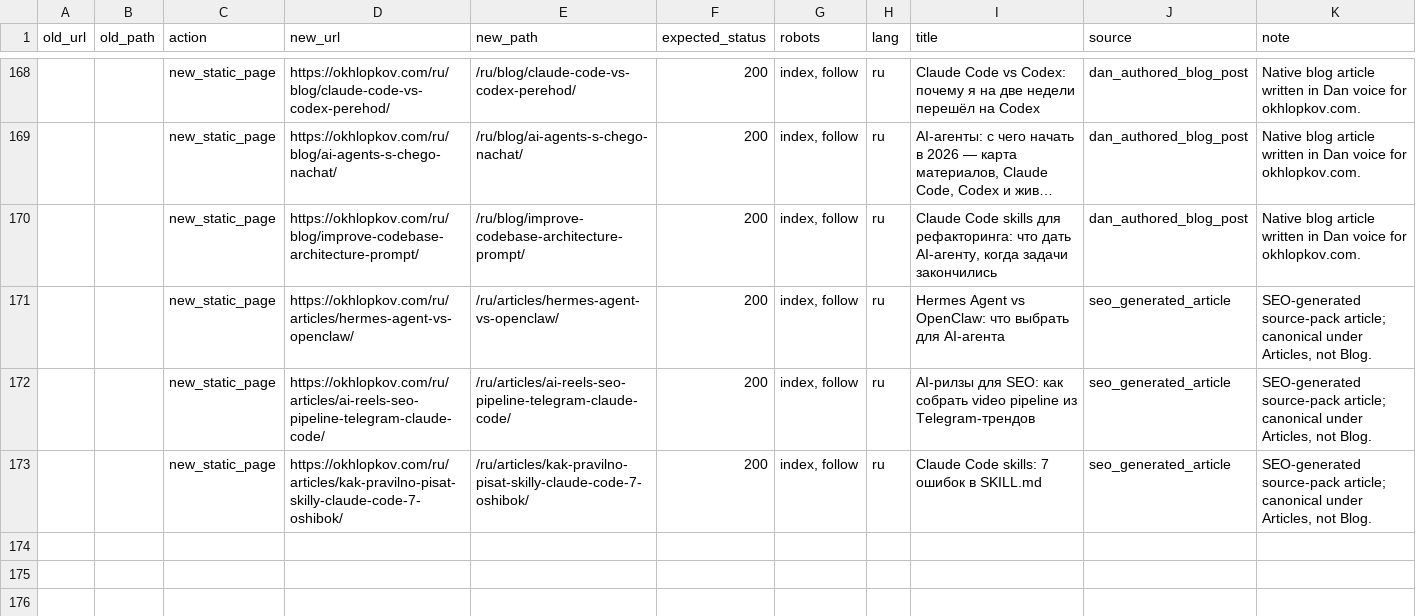
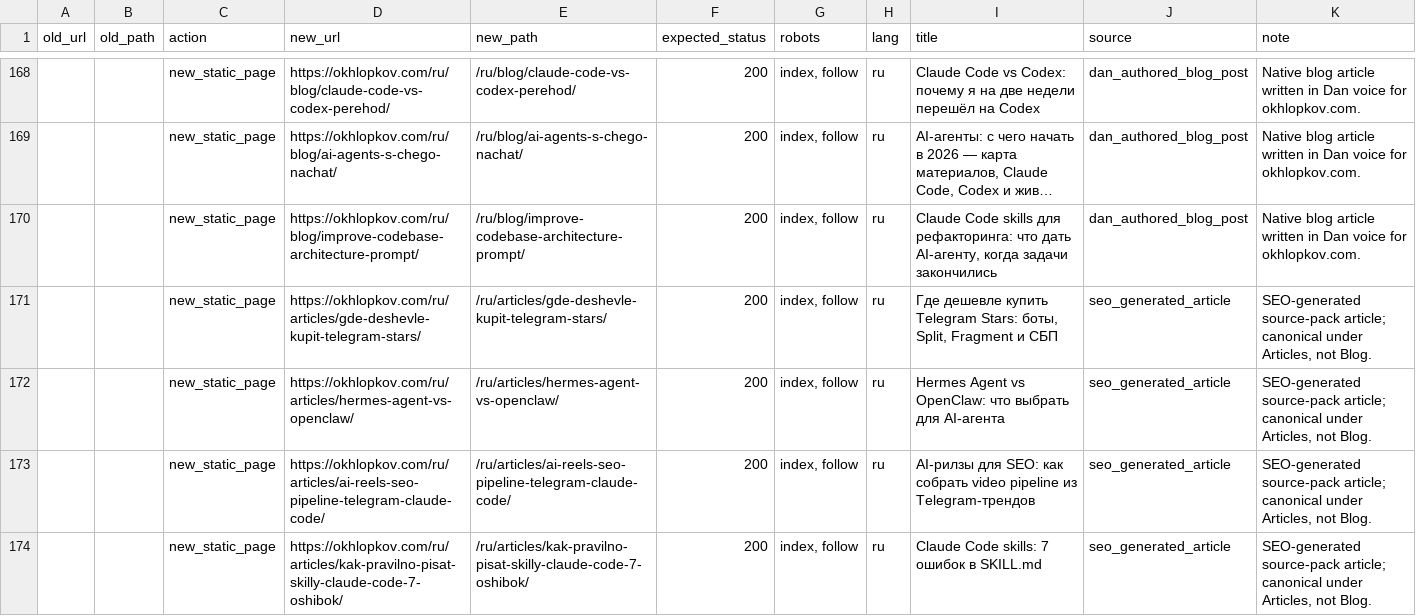
Before and after one commit to ohld/ohld.github.io, a CSV file: migration/url-map.csv, drawn as a sheet; only a part is shown, gaps mark what is left out; long unchanged cells end in ….

Commit message:
Publish Telegram Stars price guide

```diff
--- a/migration/url-map.csv
+++ b/migration/url-map.csv
@@ -170,2 +170,3 @@
 "","","new_static_page","https://okhlopkov.com/ru/blog/improve-codebase-architecture-prompt/","/ru/blog/improve-codebase-architecture-prompt/","200","index, follow","ru","Claude Code skills для рефакторинга: что дать AI-агенту, когда задачи закончились","dan_authored_blog_post","Native blog article written in Dan voice for okhlopkov.com."
+"","","new_static_page","https://okhlopkov.com/ru/articles/gde-deshevle-kupit-telegram-stars/","/ru/articles/gde-deshevle-kupit-telegram-stars/","200","index, follow","ru","Где дешевле купить Telegram Stars: боты, Split, Fragment и СБП","seo_generated_article","SEO-generated source-pack article; canonical under Articles, not Blog."
 "","","new_static_page","https://okhlopkov.com/ru/articles/hermes-agent-vs-openclaw/","/ru/articles/hermes-agent-vs-openclaw/","200","index, follow","ru","Hermes Agent vs OpenClaw: что выбрать для AI-агента","seo_generated_article","SEO-generated source-pack article; canonical under Articles, not Blog."
```
Also changed, not shown: 3 other files.
